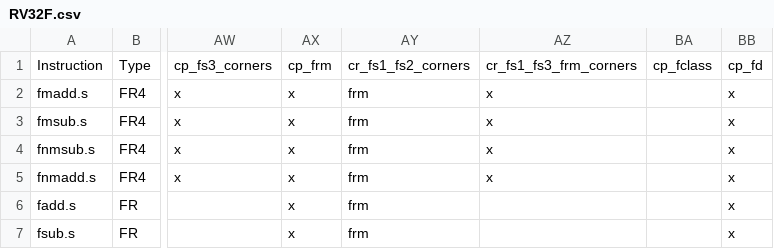
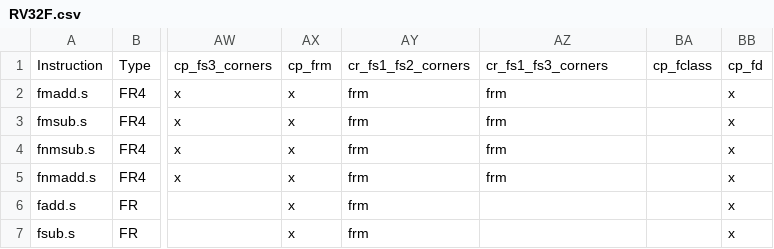
Before and after one commit to openhwgroup/cvw-arch-verif, a CSV file: testplans/RV32F.csv, drawn as a sheet; only a part is shown, gaps mark what is left out; the diff names each change by its address in the sheet, - before the commit and + after, or states it on an @@ line.

```diff
--- a/testplans/RV32F.csv
+++ b/testplans/RV32F.csv
-AZ1: cr_fs1_fs3_frm_corners
+AZ1: cr_fs1_fs3_corners
-AZ2:AZ5: x
+AZ2:AZ5: frm
```
Also changed, not shown: testplans/RV32Zfh.csv, testplans/RV64F.csv, 13 other files.
